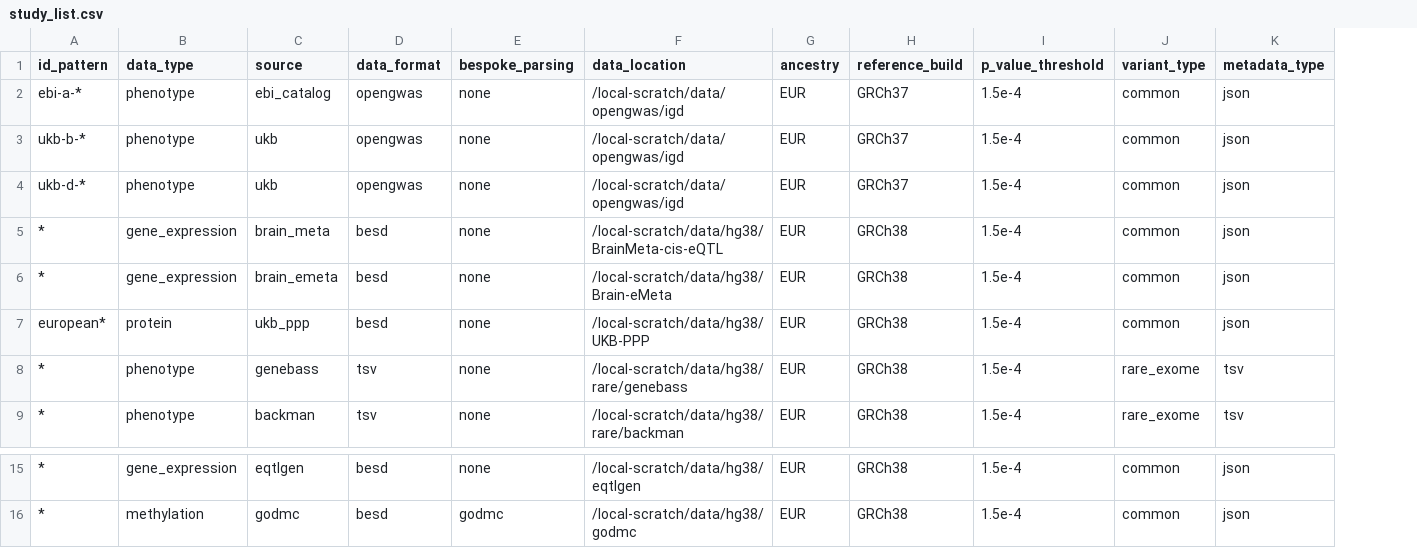
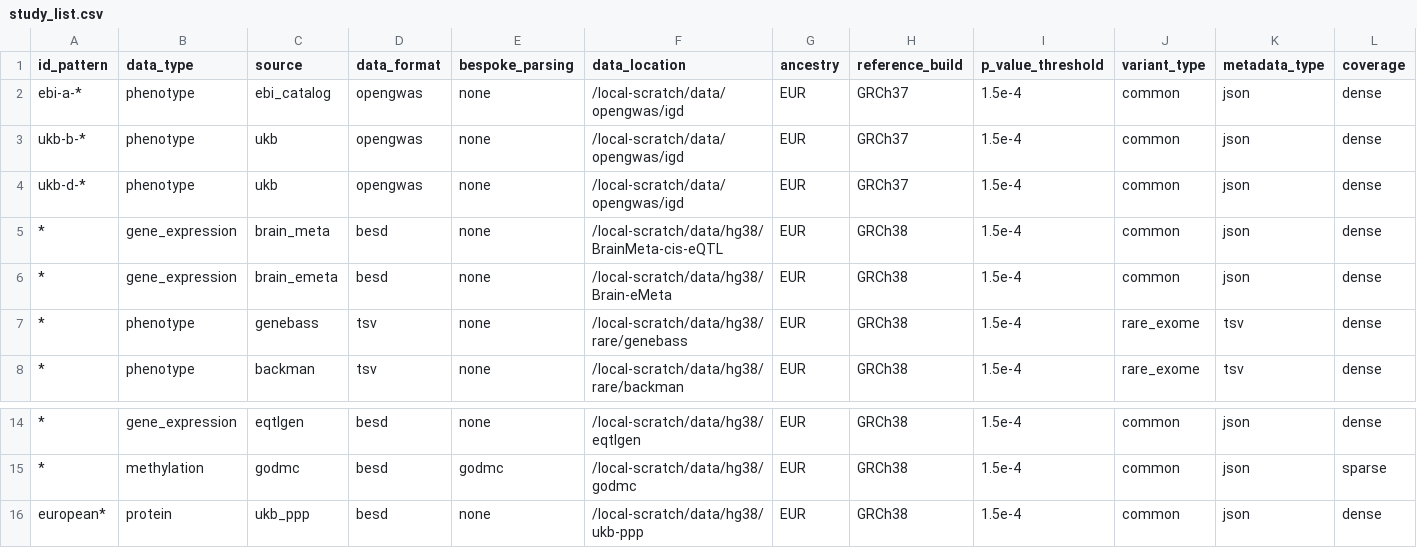
Before and after one commit to MRCIEU/genotype-phenotype-map, a CSV file: pipeline_steps/data/study_list.csv, drawn as a sheet; only a part is shown, gaps mark what is left out; removed rows and columns are numbered as before the commit, all else as after; the diff names each change by its address in the sheet, - before the commit and + after, or states it on an @@ line.

Commit message:
Bug/fix svgs (#127)
* Changing coloc_pairs and associations tables to be more performant

* Making many changes to pleiotropy analysis script

* updating fixes to svgs and moving some shared stuff to gwas_calculations

* add updates to pleiotropy analysis

* more tables

* adjusting wide db tables

* making a bunch of changes

* Making clustering changes, creating false positive and negative columns

* Modifying clustering again

* Removing the subgraph density threshold check

* new scripts to fix imputation data

* Updating random fixes to deal with the bad imputed snps

* Trying to change finemapping logix

* Adding testthat into container

* Updating finemapping logic to deal with dodgy finemapped snps

* fixing some errors

```diff
--- a/pipeline_steps/data/study_list.csv
+++ b/pipeline_steps/data/study_list.csv
+column L (coverage), rows 2-8: all dense; rows 14-15: dense | sparse
-row 7: european* | protein | ukb_ppp | besd | none | /local-scratch/data/hg38/UKB-PPP | EUR | GRCh38 | 1.5e-4 | common | json
+row 16: european* | protein | ukb_ppp | besd | none | /local-scratch/data/hg38/ukb-ppp | EUR | GRCh38 | 1.5e-4 | common | json | dense
```
Also changed, not shown: pipeline_steps/data/study_sources.csv, 32 other files.
